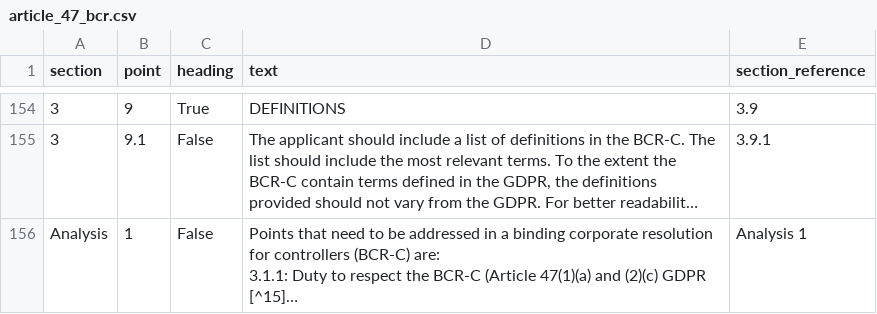
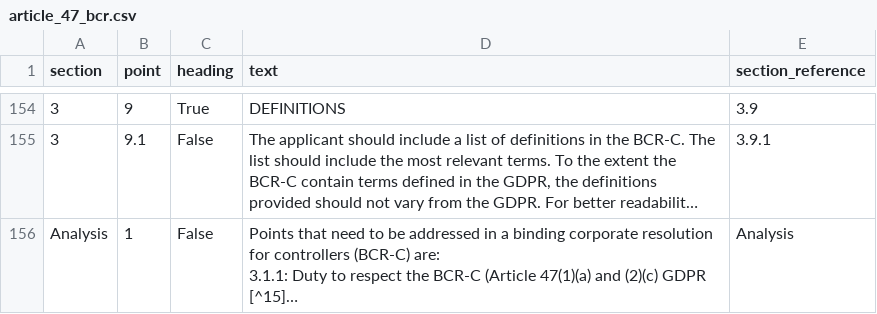
Before and after one commit to sjondavey/gdpr, a CSV file: inputs/documents/article_47_bcr.csv, drawn as a sheet; only a part is shown, gaps mark what is left out; long unchanged cells end in …; the diff names each change by its address in the sheet, - before the commit and + after, or states it on an @@ line.

```diff
--- a/inputs/documents/article_47_bcr.csv
+++ b/inputs/documents/article_47_bcr.csv
-E156 (section_reference): Analysis 1
+E156 (section_reference): Analysis
```
Also changed, not shown: 37 other files.
